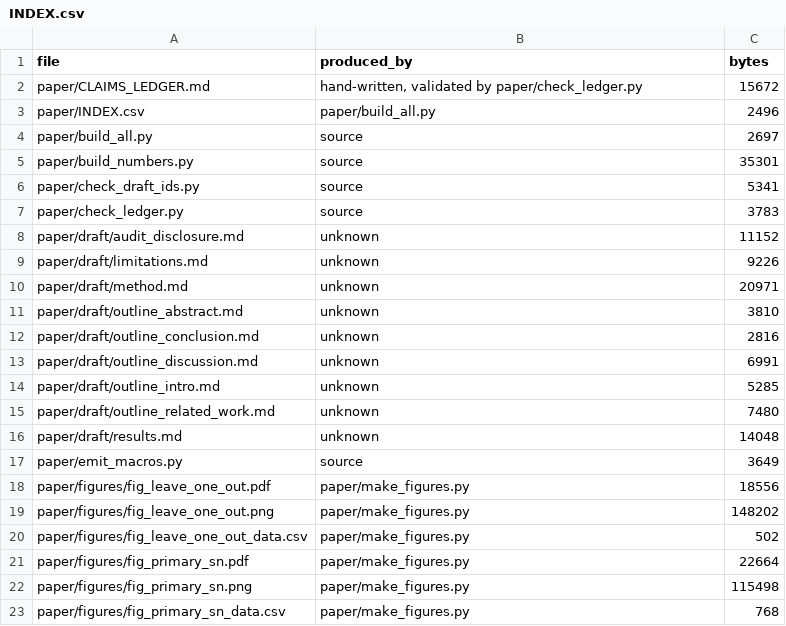
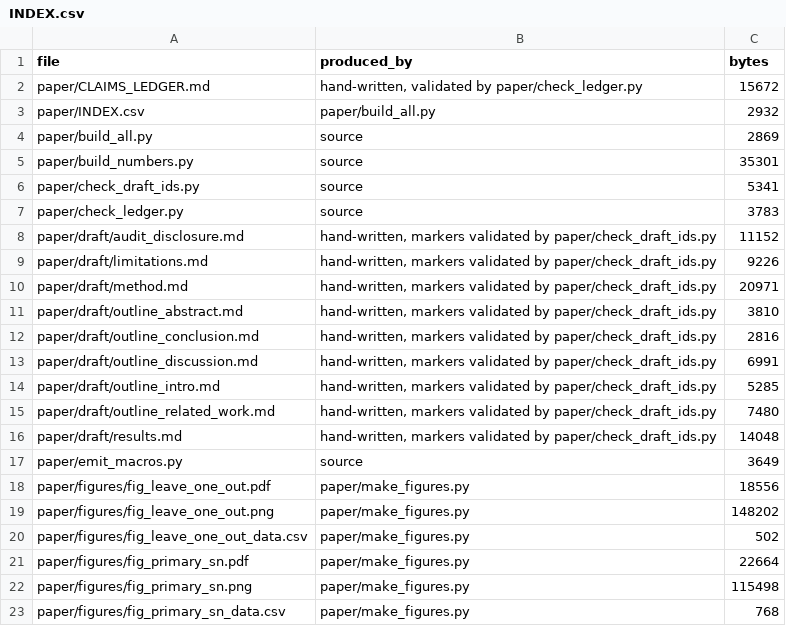
Before and after one commit to Daxx133-bot/project-1, a CSV file: paper/INDEX.csv, drawn as a sheet; only a part is shown.

```diff
--- a/paper/INDEX.csv
+++ b/paper/INDEX.csv
@@ -2,4 +2,4 @@ file,produced_by,bytes
 paper/CLAIMS_LEDGER.md,"hand-written, validated by paper/check_ledger.py",15672
-paper/INDEX.csv,paper/build_all.py,2496
-paper/build_all.py,source,2697
+paper/INDEX.csv,paper/build_all.py,2932
+paper/build_all.py,source,2869
 paper/build_numbers.py,source,35301
@@ -7,11 +7,11 @@ paper/check_draft_ids.py,source,5341
 paper/check_ledger.py,source,3783
-paper/draft/audit_disclosure.md,unknown,11152
-paper/draft/limitations.md,unknown,9226
-paper/draft/method.md,unknown,20971
-paper/draft/outline_abstract.md,unknown,3810
-paper/draft/outline_conclusion.md,unknown,2816
-paper/draft/outline_discussion.md,unknown,6991
-paper/draft/outline_intro.md,unknown,5285
-paper/draft/outline_related_work.md,unknown,7480
-paper/draft/results.md,unknown,14048
+paper/draft/audit_disclosure.md,"hand-written, markers validated by paper/check_draft_ids.py",11152
+paper/draft/limitations.md,"hand-written, markers validated by paper/check_draft_ids.py",9226
+paper/draft/method.md,"hand-written, markers validated by paper/check_draft_ids.py",20971
+paper/draft/outline_abstract.md,"hand-written, markers validated by paper/check_draft_ids.py",3810
+paper/draft/outline_conclusion.md,"hand-written, markers validated by paper/check_draft_ids.py",2816
+paper/draft/outline_discussion.md,"hand-written, markers validated by paper/check_draft_ids.py",6991
+paper/draft/outline_intro.md,"hand-written, markers validated by paper/check_draft_ids.py",5285
+paper/draft/outline_related_work.md,"hand-written, markers validated by paper/check_draft_ids.py",7480
+paper/draft/results.md,"hand-written, markers validated by paper/check_draft_ids.py",14048
 paper/emit_macros.py,source,3649
```
Also changed, not shown: paper/numbers.csv, 8 other files.
